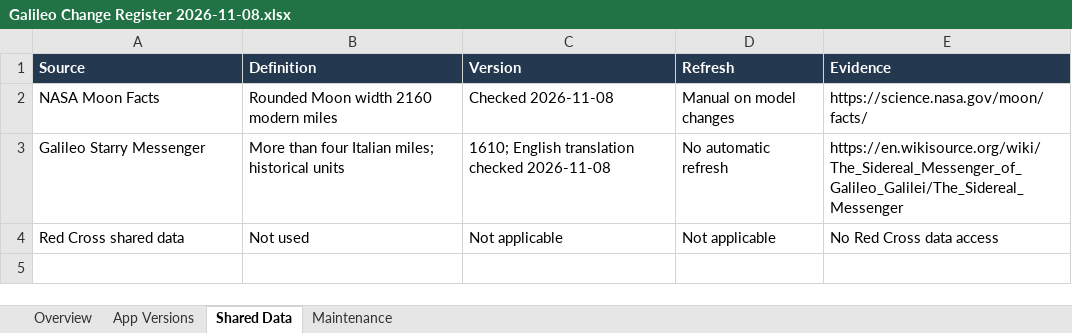
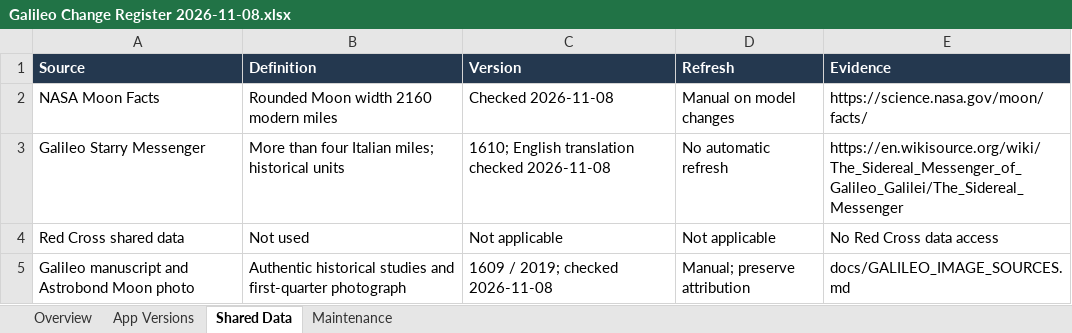
Before and after one commit to franzenjb/faria-learning-log, an Excel workbook: docs/Galileo Change Register 2026-11-08.xlsx, sheet Shared Data, drawn as a sheet; values as stored, in another font and other column widths than the file's, no borders; the diff names each change by its address in the sheet, - before the commit and + after, or states it on an @@ line.

Commit message:
Add Galileo manuscript drawings and modern half-lit Moon photograph

```diff
--- a/docs/Galileo Change Register 2026-11-08.xlsx (sheet Shared Data)
+++ b/docs/Galileo Change Register 2026-11-08.xlsx (sheet Shared Data)
+row 5: Galileo manuscript and Astrobond Moon photo | Authentic historical studies and first-quarter photograph | 1609 / 2019; checked 2026-11-08 | Manual; preserve attribution | docs/GALILEO_IMAGE_SOURCES.md
```
Also changed, not shown: sheet App Versions, 11 other files.
